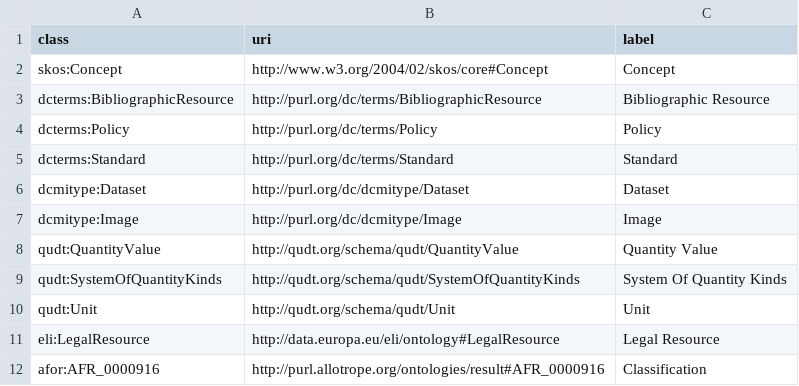
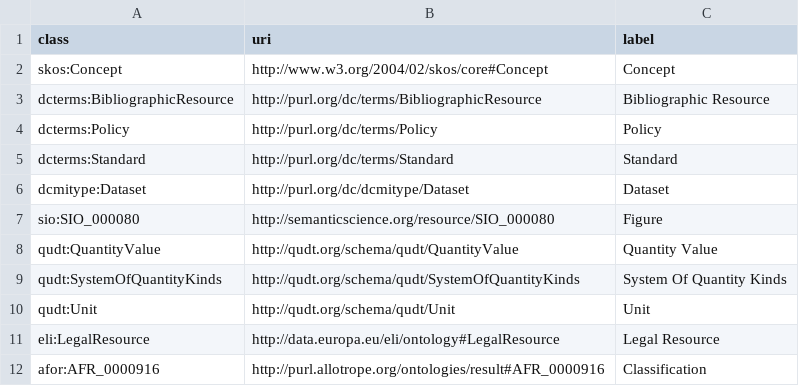
Before and after one commit to soilwise-he/soil-health-knowledge-graph, a CSV file: in_ontovocabs/classes.csv, drawn as a sheet.

```diff
--- a/in_ontovocabs/classes.csv
+++ b/in_ontovocabs/classes.csv
@@ -6,3 +6,3 @@ dcterms:Standard,http://purl.org/dc/terms/Standard,Standard
 dcmitype:Dataset,http://purl.org/dc/dcmitype/Dataset,Dataset
-dcmitype:Image,http://purl.org/dc/dcmitype/Image,Image
+sio:SIO_000080,http://semanticscience.org/resource/SIO_000080,Figure
 qudt:QuantityValue,http://qudt.org/schema/qudt/QuantityValue,Quantity Value
```
Also changed, not shown: in_ontovocabs/prop_mapping.csv, in_ontovocabs/properties.csv, 1 other file.
